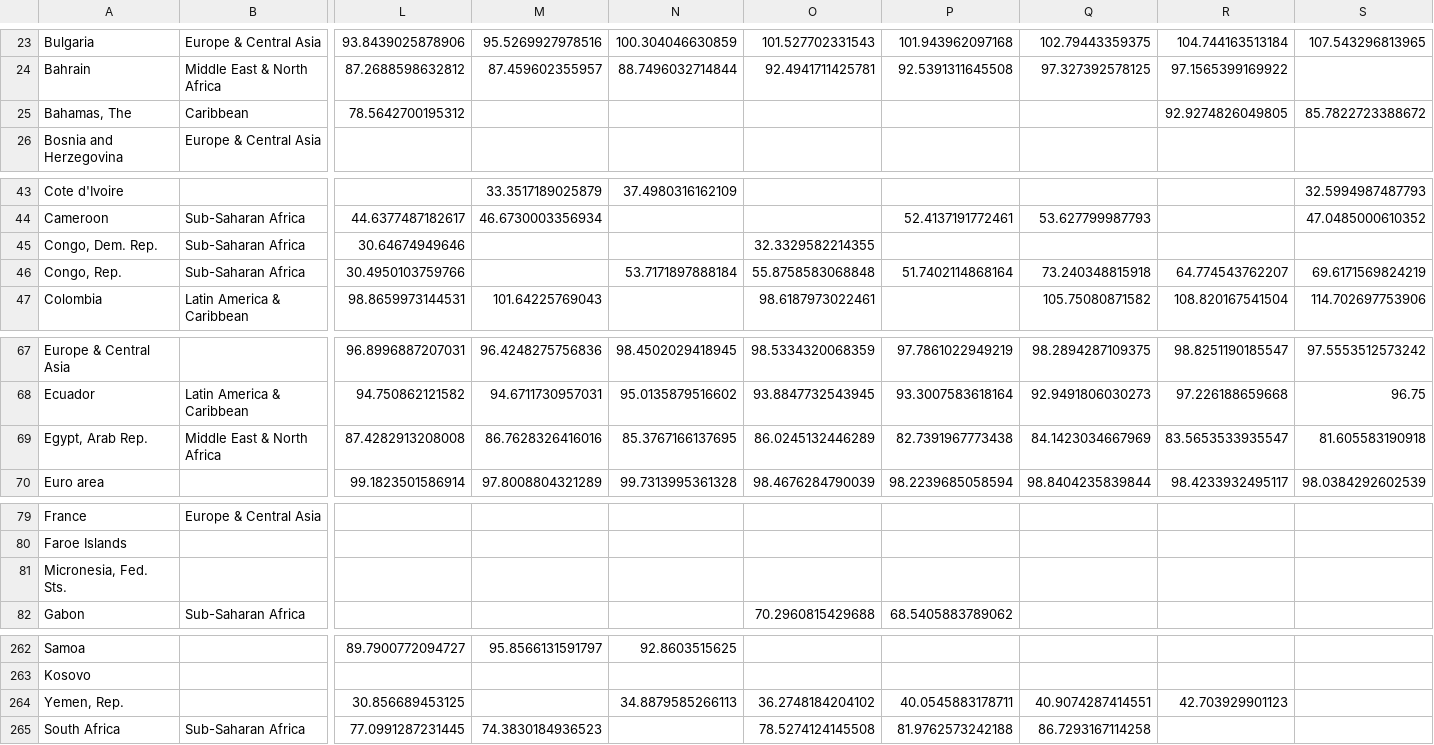
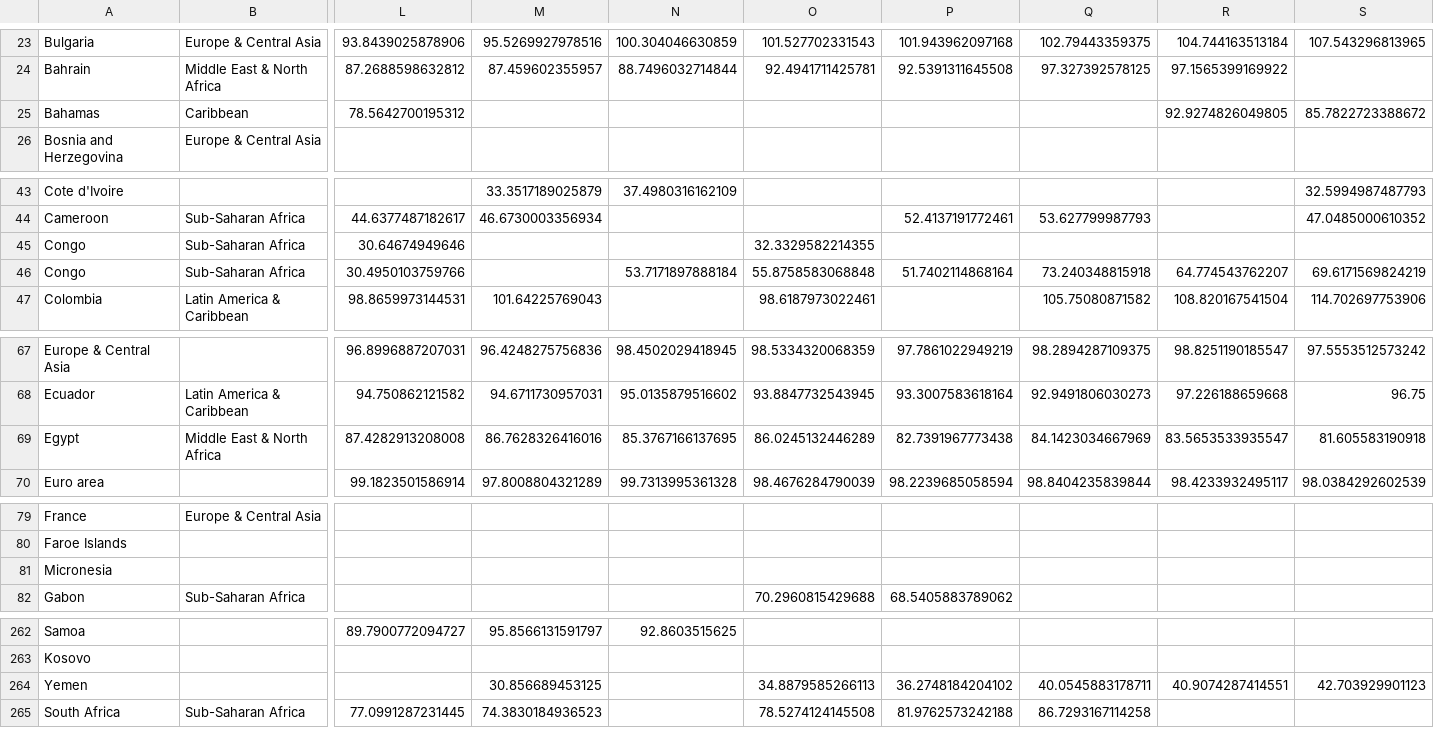
Before and after one commit to butlerem/data-visualizer, a CSV file: data/primary_education_completion.csv (was public/data/education/primary_education_completion.csv), drawn as a sheet; only a part is shown, gaps mark what is left out; removed rows and columns are numbered as before the commit, all else as after; rows hold the shown columns only; the diff covers the shown part only; the diff names each change by its address in the sheet, - before the commit and + after, or states it on an @@ line.

```diff
--- a/public/data/education/primary_education_completion.csv
+++ b/data/primary_education_completion.csv
-A25: Bahamas, The
+A25: Bahamas
-A45: Congo, Dem. Rep.
+A45: Congo
-A46: Congo, Rep.
+A46: Congo
-A69: Egypt, Arab Rep.
+A69: Egypt
-A81: Micronesia, Fed. Sts.
+A81: Micronesia
-row 264: Yemen, Rep. |  | 30.856689453125 |  | 34.8879585266113 | 36.2748184204102 | 40.0545883178711 | 40.9074287414551 | 42.703929901123
+row 264: Yemen |  |  | 30.856689453125 |  | 34.8879585266113 | 36.2748184204102 | 40.0545883178711 | 40.9074287414551 | 42.703929901123
```
Also changed, not shown: 7 edited cells elsewhere in this file, 25 other files.
